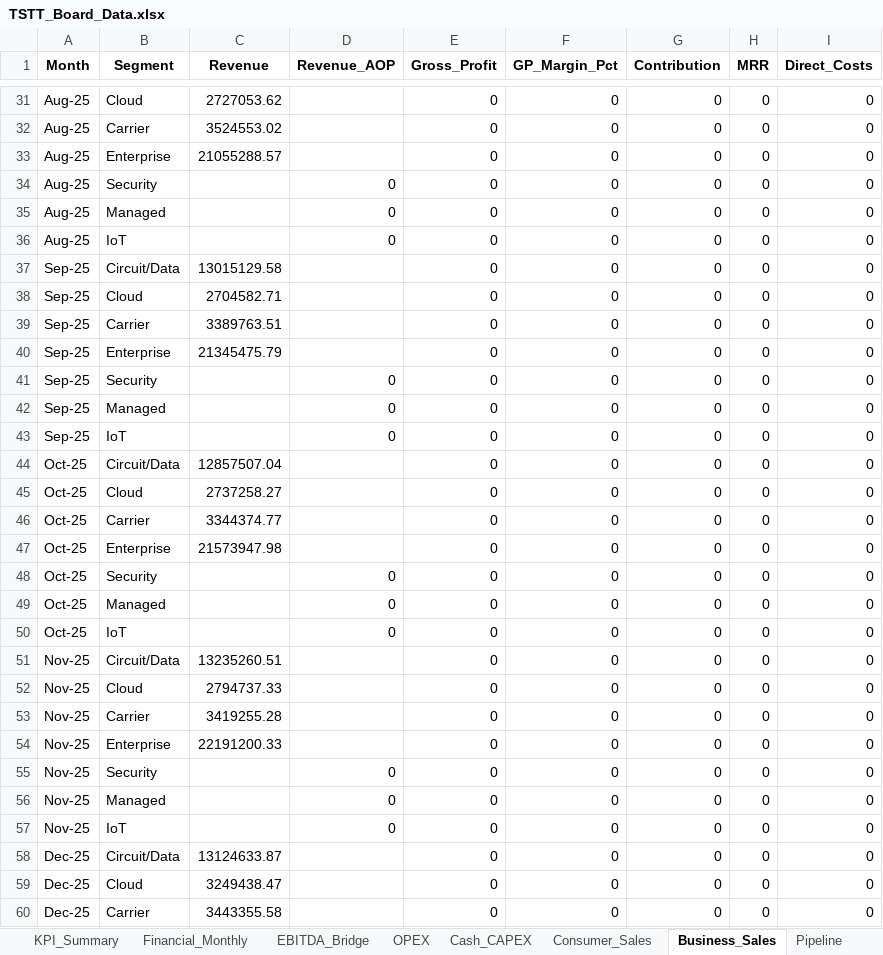
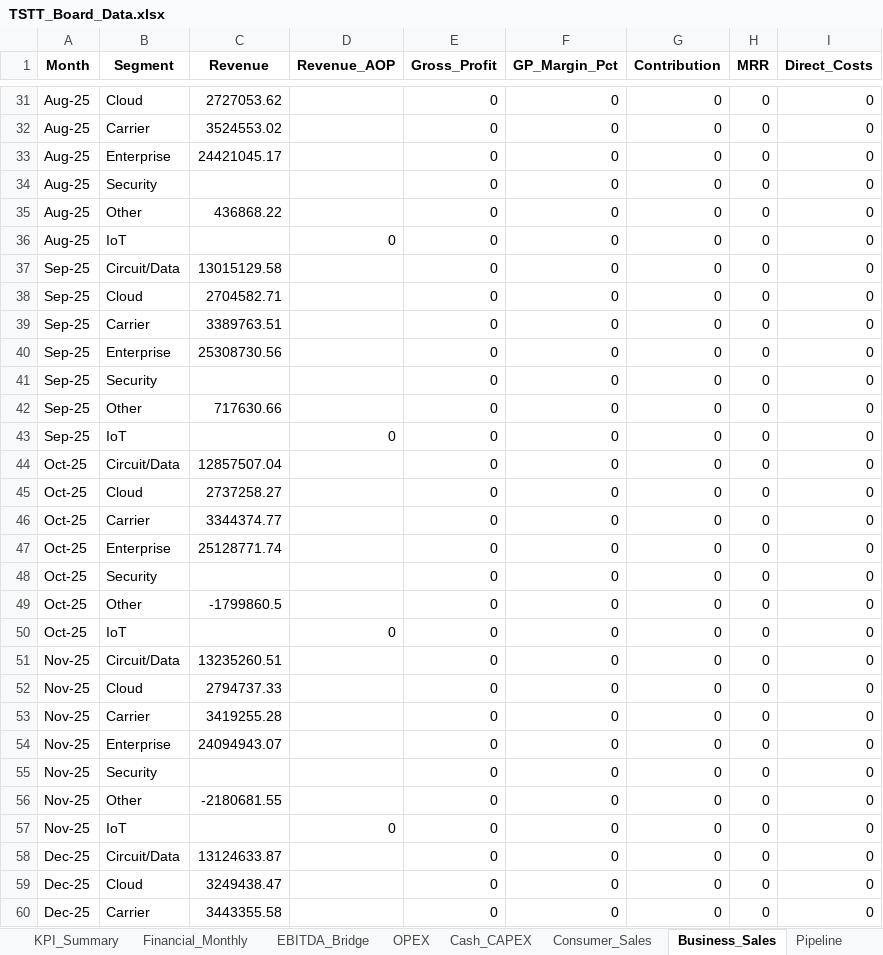
Before and after one commit to chadjsimeon/tstt-board-report, an Excel workbook: TSTT_Board_Data.xlsx, sheet Business_Sales, drawn as a sheet; only a part is shown, gaps mark what is left out; values as stored, in another font and other column widths than the file's, no borders; the diff covers the shown part only; the diff names each change by its address in the sheet, - before the commit and + after, or states it on an @@ line.

```diff
--- a/TSTT_Board_Data.xlsx (sheet Business_Sales)
+++ b/TSTT_Board_Data.xlsx (sheet Business_Sales)
-C33 (Revenue): 21055288.57
+C33 (Revenue): 24421045.17
-D34:D35 (Revenue_AOP): 0
+D34:D35 (Revenue_AOP): (empty)
-B35 (Segment): Managed
+B35 (Segment): Other
-C35 (Revenue): (empty)
+C35 (Revenue): 436868.22
-C40 (Revenue): 21345475.79
+C40 (Revenue): 25308730.56
-D41:D42 (Revenue_AOP): 0
+D41:D42 (Revenue_AOP): (empty)
-B42 (Segment): Managed
+B42 (Segment): Other
-C42 (Revenue): (empty)
+C42 (Revenue): 717630.66
-C47 (Revenue): 21573947.98
+C47 (Revenue): 25128771.74
-D48:D49 (Revenue_AOP): 0
+D48:D49 (Revenue_AOP): (empty)
-B49 (Segment): Managed
+B49 (Segment): Other
-C49 (Revenue): (empty)
+C49 (Revenue): -1799860.5
-C54 (Revenue): 22191200.33
+C54 (Revenue): 24094943.07
-D55:D56 (Revenue_AOP): 0
+D55:D56 (Revenue_AOP): (empty)
-B56 (Segment): Managed
+B56 (Segment): Other
-C56 (Revenue): (empty)
+C56 (Revenue): -2180681.55
```
Also changed, not shown: 46 edited cells elsewhere in this sheet, other sheet tabs, financial_data.xlsx, 3 other files.
